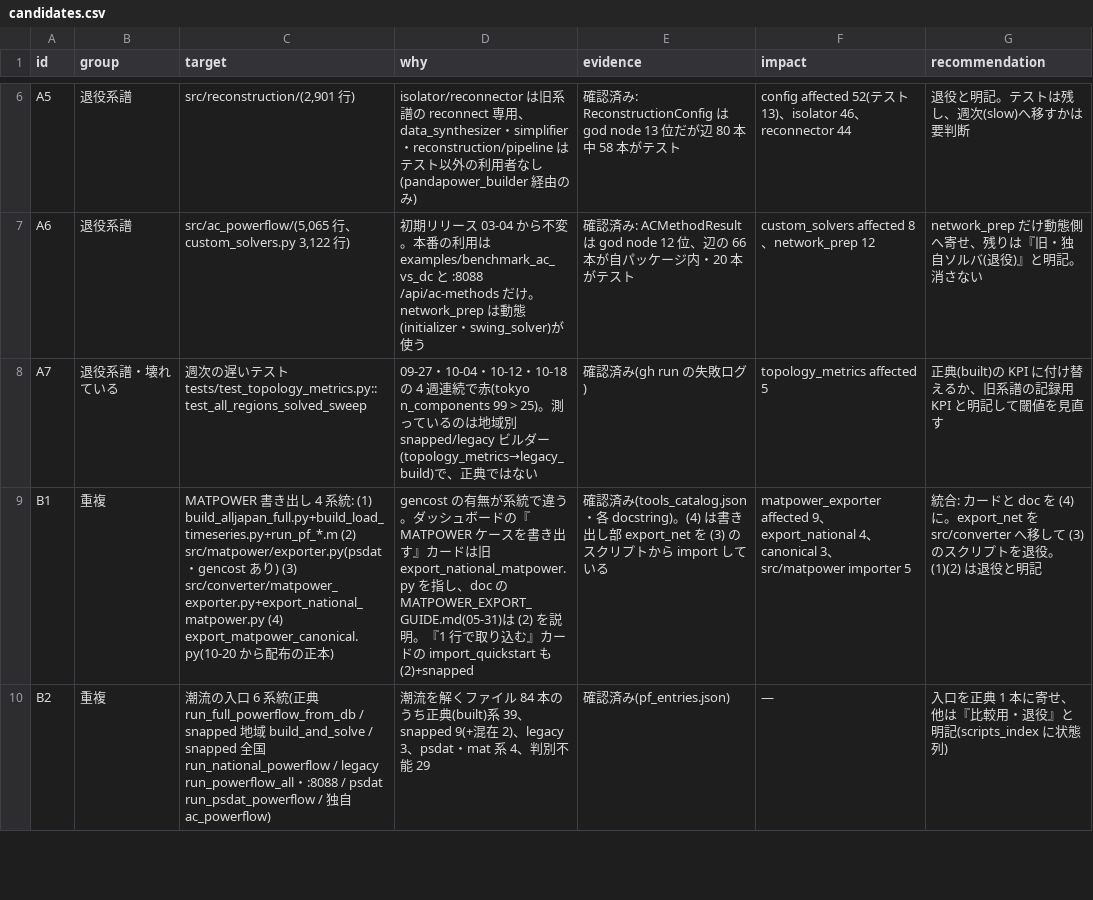
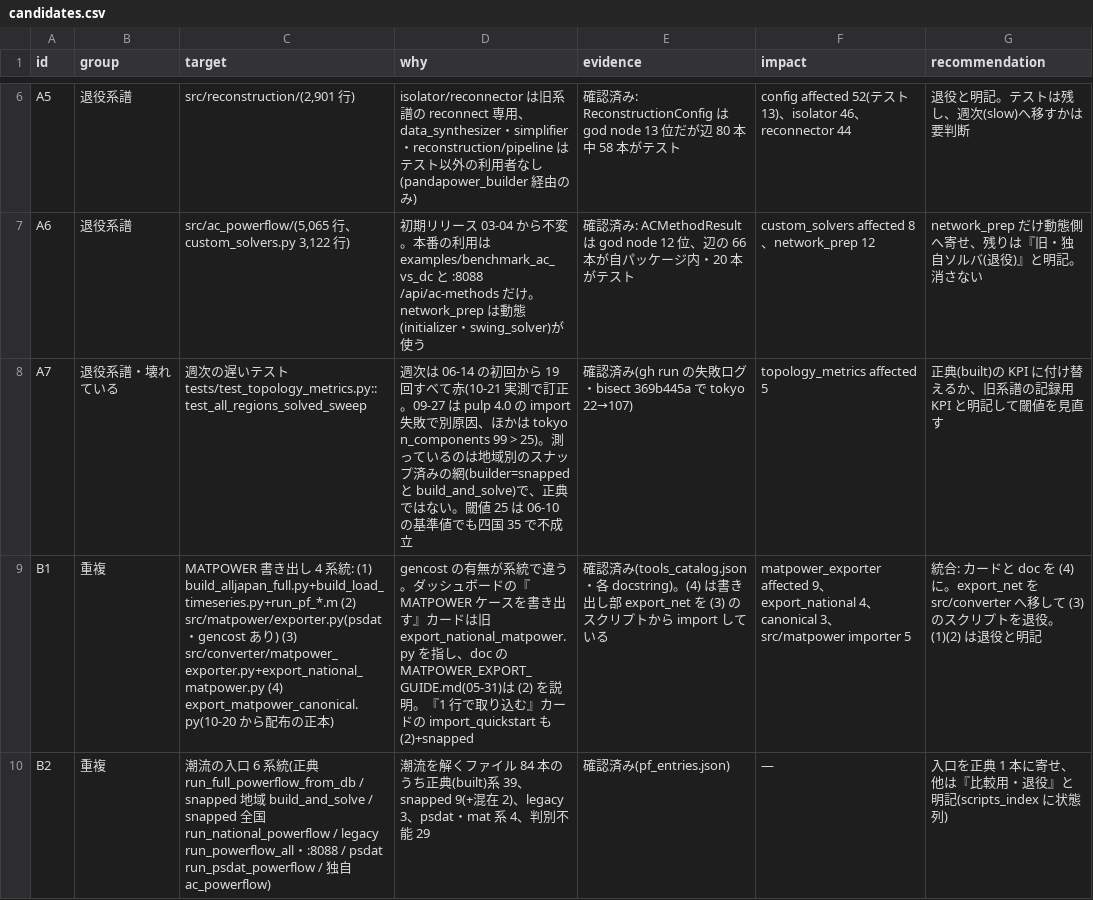
Before and after one commit to lutelute/All-Japan-Grid, a CSV file: docs/reports/project_structure_2026-10-21/candidates.csv, drawn as a sheet; only a part is shown, gaps mark what is left out; the diff names each change by its address in the sheet, - before the commit and + after, or states it on an @@ line.

```diff
--- a/docs/reports/project_structure_2026-10-21/candidates.csv
+++ b/docs/reports/project_structure_2026-10-21/candidates.csv
-D8 (why): 09-27・10-04・10-12・10-18 の 4 週連続で赤(tokyo n_components 99 > 25)。測っているのは地域別 snapped/legacy ビルダー(topology_metrics→legacy_build)で、正典ではない
+D8 (why): 週次は 06-14 の初回から 19 回すべて赤(10-21 実測で訂正。09-27 は pulp 4.0 の import 失敗で別原因、ほかは tokyo n_components 99 > 25)。測っているのは地域別のスナップ済みの網(builder=snapped と build_and_solve)で、正典ではない。閾値 25 は 06-10 の基準値でも四国 35 で不成立
-E8 (evidence): 確認済み(gh run の失敗ログ)
+E8 (evidence): 確認済み(gh run の失敗ログ・bisect 369b445a で tokyo 22→107)
```
Also changed, not shown: 6 other files.
